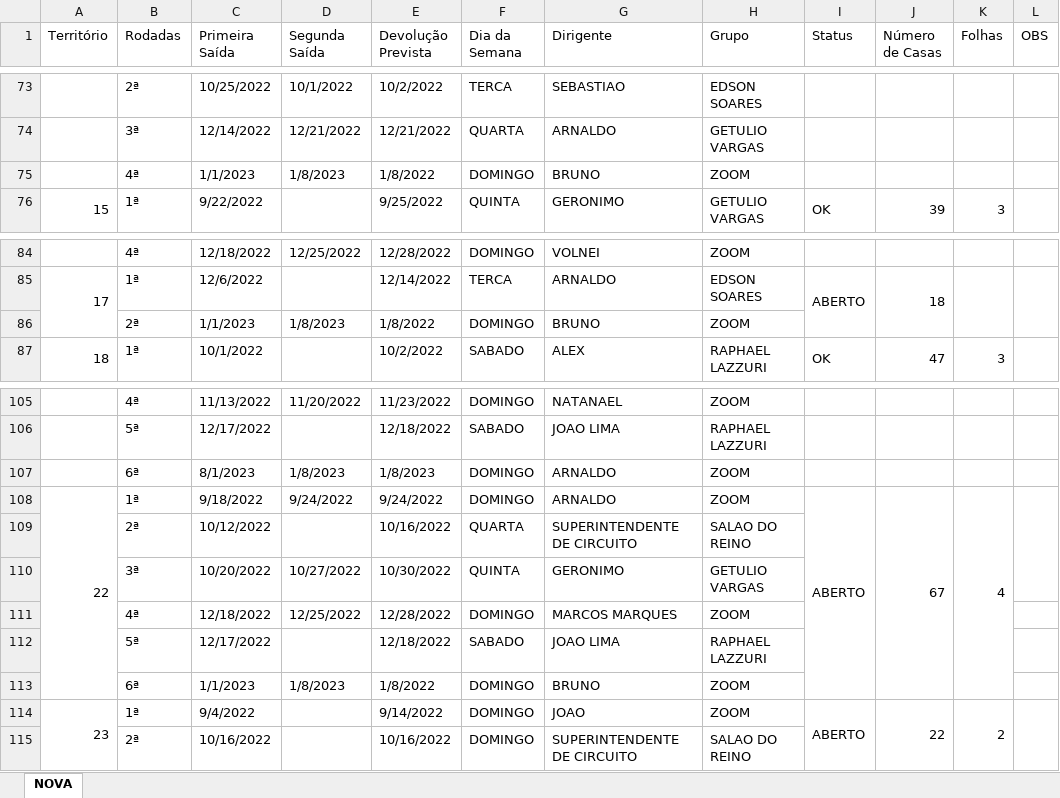
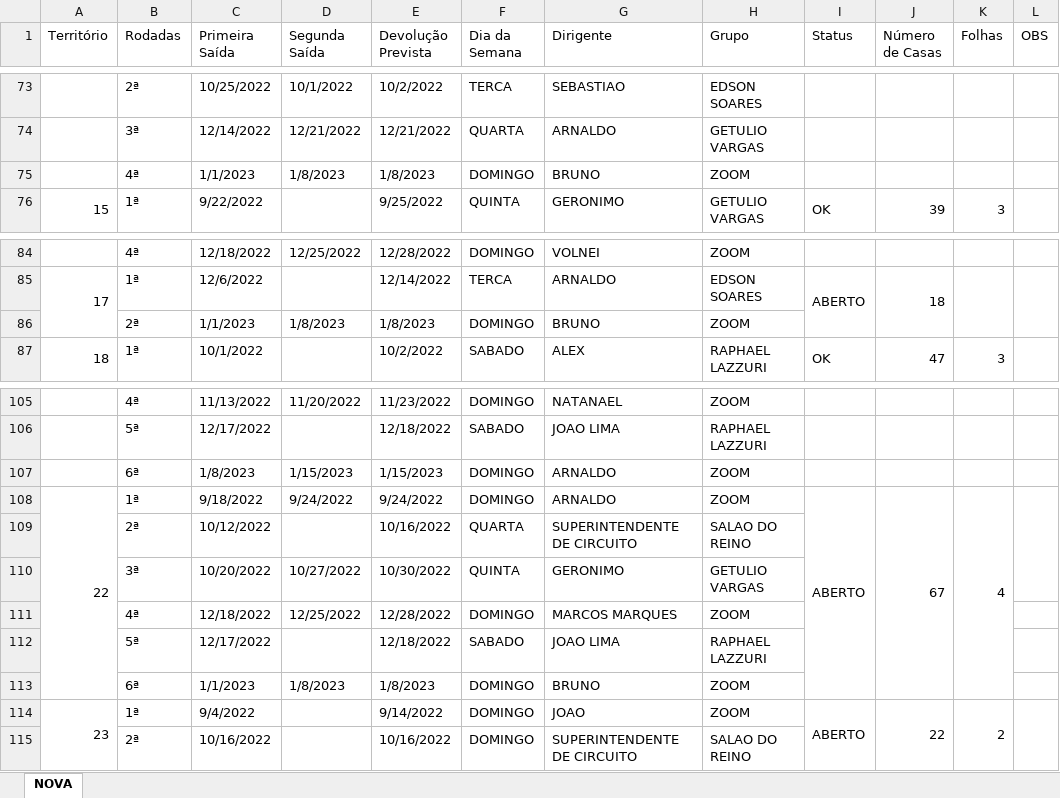
Before and after one commit to phchortolani/controle-territorio, an Excel workbook: sheet/CONTROLE_DE_TERRITORIO_2022.xlsx, sheet NOVA, drawn as a sheet; only a part is shown, gaps mark what is left out; values as stored, in another font and other column widths than the file's, no cell formats; the diff covers the shown part only; the diff names each change by its address in the sheet, - before the commit and + after, or states it on an @@ line.

```diff
--- a/sheet/CONTROLE_DE_TERRITORIO_2022.xlsx (sheet NOVA)
+++ b/sheet/CONTROLE_DE_TERRITORIO_2022.xlsx (sheet NOVA)
-E75 (Devolução Prevista): 1/8/2022
+E75 (Devolução Prevista): 1/8/2023
-E86 (Devolução Prevista): 1/8/2022
+E86 (Devolução Prevista): 1/8/2023
-C107 (Primeira Saída): 8/1/2023
+C107 (Primeira Saída): 1/8/2023
-D107 (Segunda Saída): 1/8/2023
+D107 (Segunda Saída): 1/15/2023
-E107 (Devolução Prevista): 1/8/2023
+E107 (Devolução Prevista): 1/15/2023
-E113 (Devolução Prevista): 1/8/2022
+E113 (Devolução Prevista): 1/8/2023
```
Also changed, not shown: 3 added rows, 6 edited cells and merged cells elsewhere in this sheet, cell formats, 1 other file.
